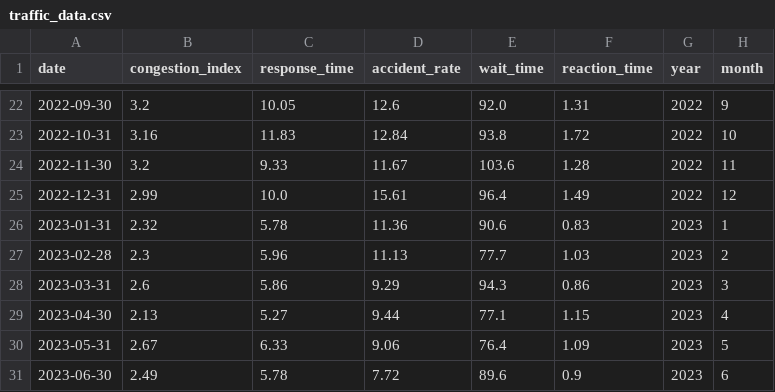
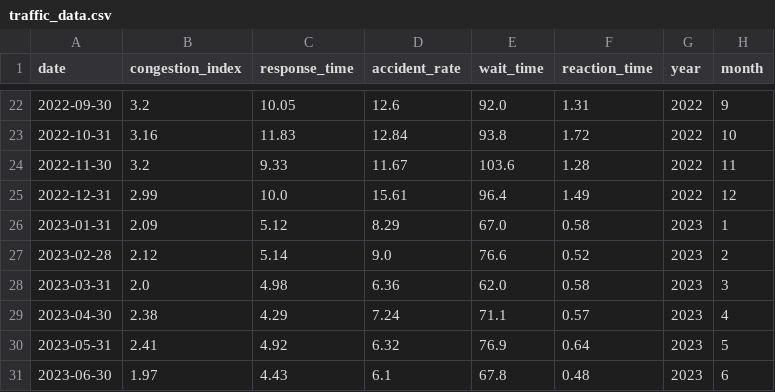
Before and after one commit to lyons114514/cp_ds, a CSV file: data/traffic_data.csv, drawn as a sheet; only a part is shown, gaps mark what is left out; the diff covers the shown part only.

```diff
--- a/data/traffic_data.csv
+++ b/data/traffic_data.csv
@@ -25,7 +25,7 @@ date,congestion_index,response_time,accident_rate,wait_time,reaction_time,year,m
 2022-12-31,2.99,10.0,15.61,96.4,1.49,2022,12
-2023-01-31,2.32,5.78,11.36,90.6,0.83,2023,1
-2023-02-28,2.3,5.96,11.13,77.7,1.03,2023,2
-2023-03-31,2.6,5.86,9.29,94.3,0.86,2023,3
-2023-04-30,2.13,5.27,9.44,77.1,1.15,2023,4
-2023-05-31,2.67,6.33,9.06,76.4,1.09,2023,5
-2023-06-30,2.49,5.78,7.72,89.6,0.9,2023,6
+2023-01-31,2.09,5.12,8.29,67.0,0.58,2023,1
+2023-02-28,2.12,5.14,9.0,76.6,0.52,2023,2
+2023-03-31,2.0,4.98,6.36,62.0,0.58,2023,3
+2023-04-30,2.38,4.29,7.24,71.1,0.57,2023,4
+2023-05-31,2.41,4.92,6.32,76.9,0.64,2023,5
+2023-06-30,1.97,4.43,6.1,67.8,0.48,2023,6
```
Also changed, not shown: 12 removed rows and 57 edited cells elsewhere in this file, 50 other files.
